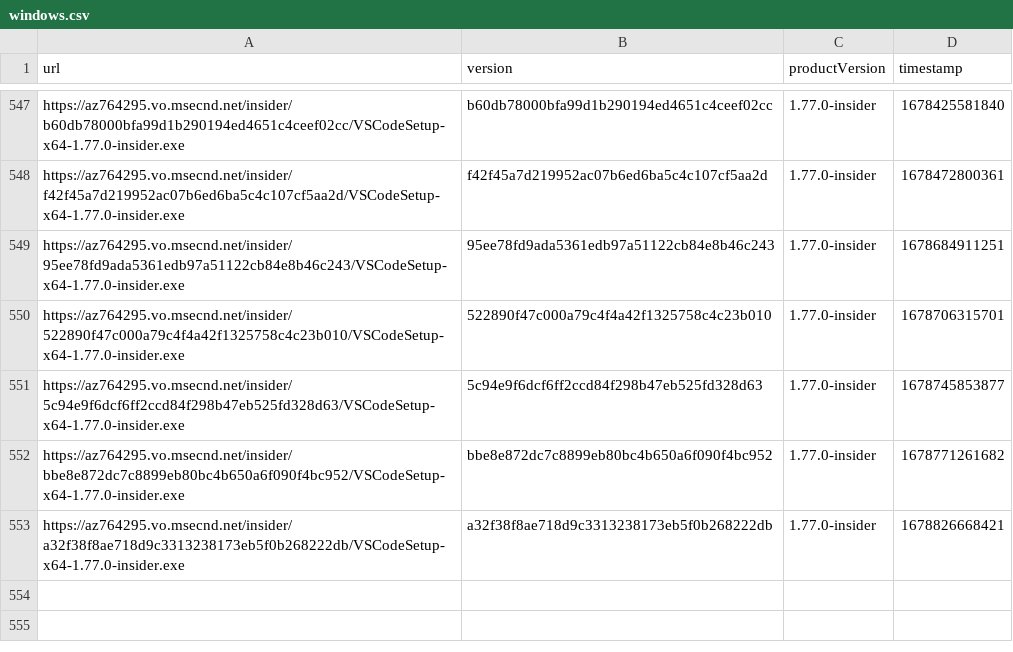
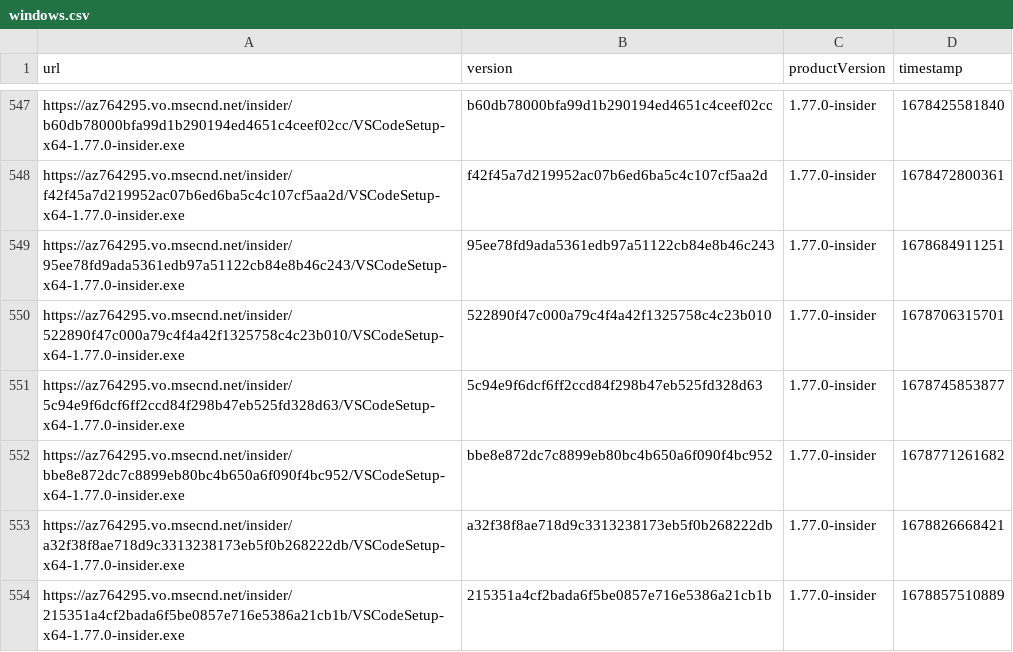
Before and after one commit to yamachu/vscode-insiders-tracker, a CSV file: windows.csv, drawn as a sheet; only a part is shown, gaps mark what is left out; the diff names each change by its address in the sheet, - before the commit and + after, or states it on an @@ line.

```diff
--- a/windows.csv
+++ b/windows.csv
+row 554: https://az764295.vo.msecnd.net/insider/215351a4cf2bada6f5be0857e716e5386a21cb1b/VSCodeSetup-x64-1.77.0-insider.exe | 215351a4cf2bada6f5be0857e716e5386a21cb1b | 1.77.0-insider | 1678857510889
```
